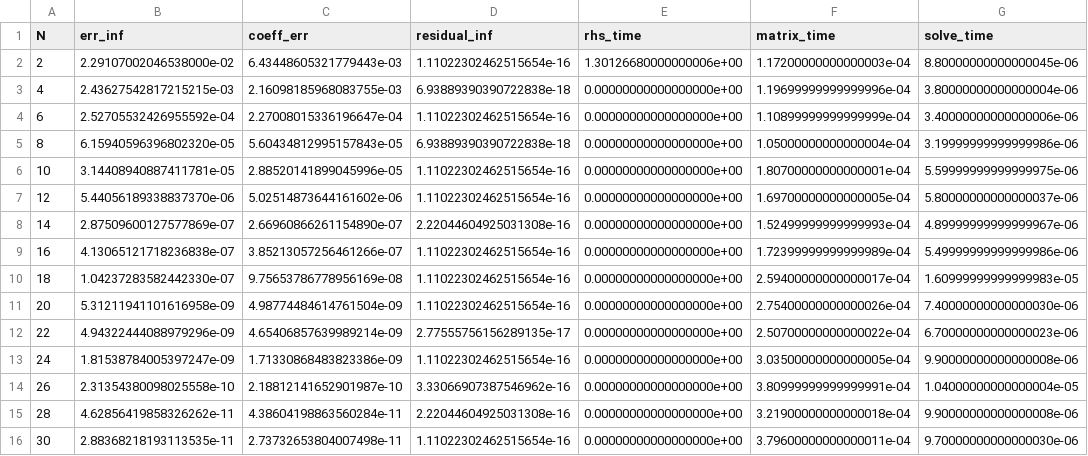
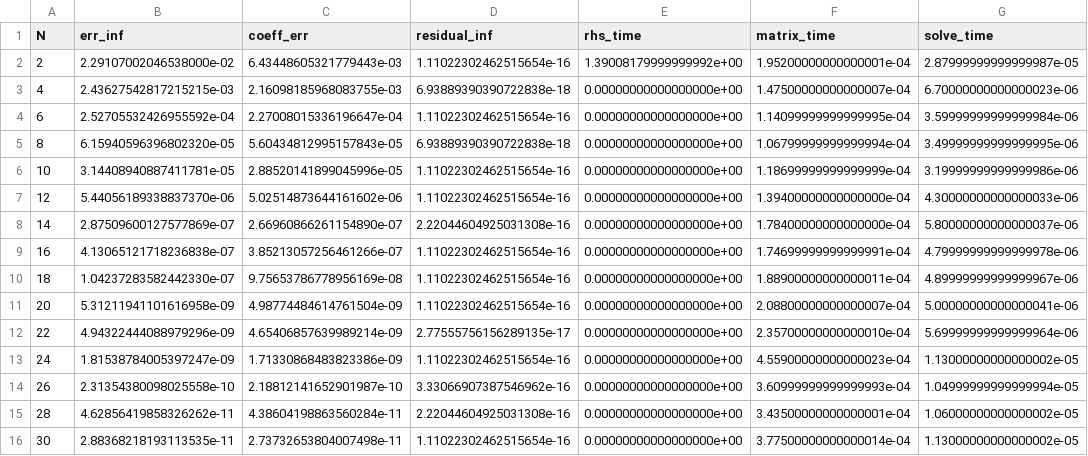
Before and after one commit to Gypsophila-cx/VoltOpt, a CSV file: examples/data/ex7_weak_singular_rational_kernel_error_vs_N.csv, drawn as a sheet; only a part is shown; the diff covers the shown part only.

Commit message:
modify weak_voltmat_cheb.jl

```diff
--- a/examples/data/ex7_weak_singular_rational_kernel_error_vs_N.csv
+++ b/examples/data/ex7_weak_singular_rational_kernel_error_vs_N.csv
@@ -1,16 +1,16 @@
 N,err_inf,coeff_err,residual_inf,rhs_time,matrix_time,solve_time
-2,2.29107002046538000e-02,6.43448605321779443e-03,1.11022302462515654e-16,1.30126680000000006e+00,1.17200000000000003e-04,8.80000000000000045e-06
-4,2.43627542817215215e-03,2.16098185968083755e-03,6.93889390390722838e-18,0.00000000000000000e+00,1.19699999999999996e-04,3.80000000000000004e-06
-6,2.52705532426955592e-04,2.27008015336196647e-04,1.11022302462515654e-16,0.00000000000000000e+00,1.10899999999999999e-04,3.40000000000000006e-06
-8,6.15940596396802320e-05,5.60434812995157843e-05,6.93889390390722838e-18,0.00000000000000000e+00,1.05000000000000004e-04,3.19999999999999986e-06
-10,3.14408940887411781e-05,2.88520141899045996e-05,1.11022302462515654e-16,0.00000000000000000e+00,1.80700000000000001e-04,5.59999999999999975e-06
-12,5.44056189338837370e-06,5.02514873644161602e-06,1.11022302462515654e-16,0.00000000000000000e+00,1.69700000000000005e-04,5.80000000000000037e-06
-14,2.87509600127577869e-07,2.66960866261154890e-07,2.22044604925031308e-16,0.00000000000000000e+00,1.52499999999999993e-04,4.89999999999999967e-06
-16,4.13065121718236838e-07,3.85213057256461266e-07,1.11022302462515654e-16,0.00000000000000000e+00,1.72399999999999989e-04,5.49999999999999986e-06
-18,1.04237283582442330e-07,9.75653786778956169e-08,1.11022302462515654e-16,0.00000000000000000e+00,2.59400000000000017e-04,1.60999999999999983e-05
-20,5.31211941101616958e-09,4.98774484614761504e-09,1.11022302462515654e-16,0.00000000000000000e+00,2.75400000000000026e-04,7.40000000000000030e-06
-22,4.94322444088979296e-09,4.65406857639989214e-09,2.77555756156289135e-17,0.00000000000000000e+00,2.50700000000000022e-04,6.70000000000000023e-06
-24,1.81538784005397247e-09,1.71330868483823386e-09,1.11022302462515654e-16,0.00000000000000000e+00,3.03500000000000005e-04,9.90000000000000008e-06
-26,2.31354380098025558e-10,2.18812141652901987e-10,3.33066907387546962e-16,0.00000000000000000e+00,3.80999999999999991e-04,1.04000000000000004e-05
-28,4.62856419858326262e-11,4.38604198863560284e-11,2.22044604925031308e-16,0.00000000000000000e+00,3.21900000000000018e-04,9.90000000000000008e-06
-30,2.88368218193113535e-11,2.73732653804007498e-11,1.11022302462515654e-16,0.00000000000000000e+00,3.79600000000000011e-04,9.70000000000000030e-06
+2,2.29107002046538000e-02,6.43448605321779443e-03,1.11022302462515654e-16,1.39008179999999992e+00,1.95200000000000001e-04,2.87999999999999987e-05
+4,2.43627542817215215e-03,2.16098185968083755e-03,6.93889390390722838e-18,0.00000000000000000e+00,1.47500000000000007e-04,6.70000000000000023e-06
+6,2.52705532426955592e-04,2.27008015336196647e-04,1.11022302462515654e-16,0.00000000000000000e+00,1.14099999999999995e-04,3.59999999999999984e-06
+8,6.15940596396802320e-05,5.60434812995157843e-05,6.93889390390722838e-18,0.00000000000000000e+00,1.06799999999999994e-04,3.49999999999999995e-06
+10,3.14408940887411781e-05,2.88520141899045996e-05,1.11022302462515654e-16,0.00000000000000000e+00,1.18699999999999999e-04,3.19999999999999986e-06
+12,5.44056189338837370e-06,5.02514873644161602e-06,1.11022302462515654e-16,0.00000000000000000e+00,1.39400000000000000e-04,4.30000000000000033e-06
+14,2.87509600127577869e-07,2.66960866261154890e-07,2.22044604925031308e-16,0.00000000000000000e+00,1.78400000000000000e-04,5.80000000000000037e-06
+16,4.13065121718236838e-07,3.85213057256461266e-07,1.11022302462515654e-16,0.00000000000000000e+00,1.74699999999999991e-04,4.79999999999999978e-06
+18,1.04237283582442330e-07,9.75653786778956169e-08,1.11022302462515654e-16,0.00000000000000000e+00,1.88900000000000011e-04,4.89999999999999967e-06
+20,5.31211941101616958e-09,4.98774484614761504e-09,1.11022302462515654e-16,0.00000000000000000e+00,2.08800000000000007e-04,5.00000000000000041e-06
+22,4.94322444088979296e-09,4.65406857639989214e-09,2.77555756156289135e-17,0.00000000000000000e+00,2.35700000000000010e-04,5.69999999999999964e-06
+24,1.81538784005397247e-09,1.71330868483823386e-09,1.11022302462515654e-16,0.00000000000000000e+00,4.55900000000000023e-04,1.13000000000000002e-05
+26,2.31354380098025558e-10,2.18812141652901987e-10,3.33066907387546962e-16,0.00000000000000000e+00,3.60999999999999993e-04,1.04999999999999994e-05
+28,4.62856419858326262e-11,4.38604198863560284e-11,2.22044604925031308e-16,0.00000000000000000e+00,3.43500000000000001e-04,1.06000000000000002e-05
+30,2.88368218193113535e-11,2.73732653804007498e-11,1.11022302462515654e-16,0.00000000000000000e+00,3.77500000000000014e-04,1.13000000000000002e-05
```
Also changed, not shown: 70 edited cells elsewhere in this file, 16 other files.
